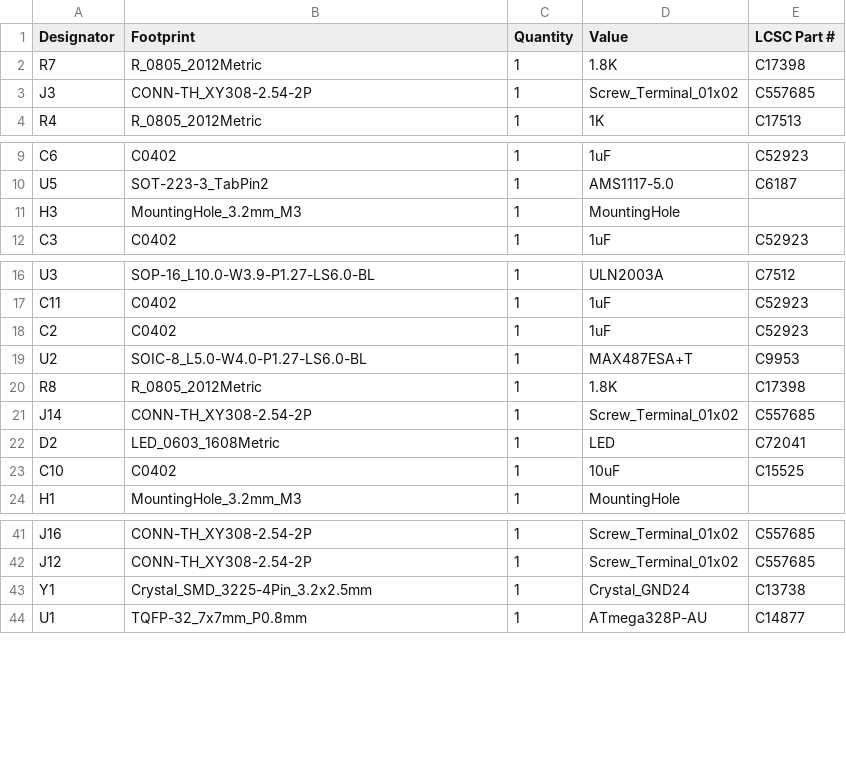
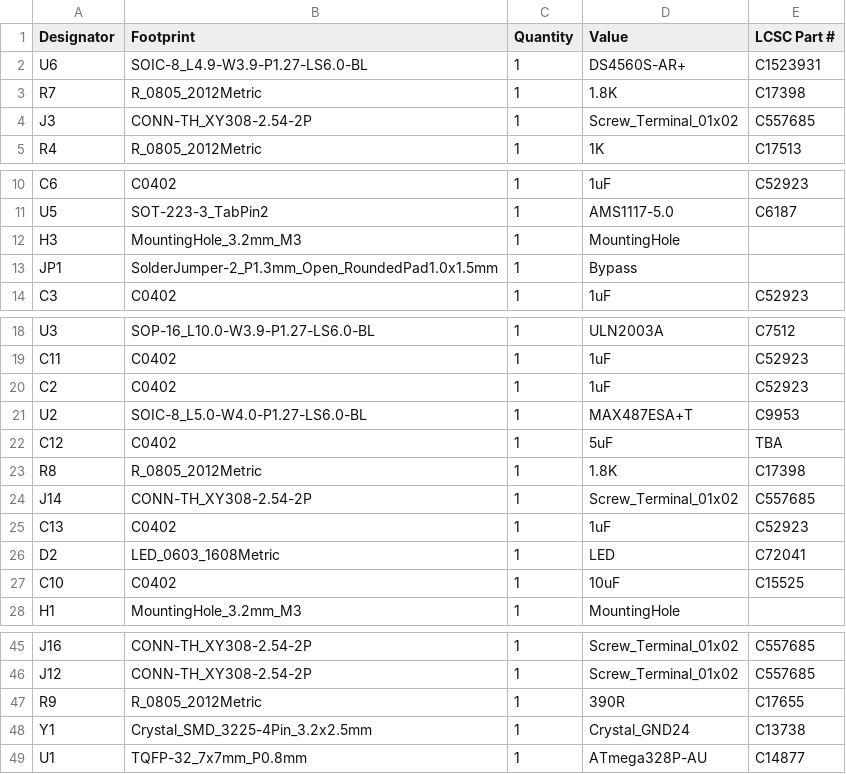
Before and after one commit to maciekish/warthogathome, a CSV file: PCBs/Slaves/Nano SFF Slave/production/bom.csv, drawn as a sheet; only a part is shown, gaps mark what is left out.

Commit message:
Nano SFF with DS4560S-AR+ hotplug protection (Not Orderable)

```diff
--- a/PCBs/Slaves/Nano SFF Slave/production/bom.csv
+++ b/PCBs/Slaves/Nano SFF Slave/production/bom.csv
@@ -1,2 +1,3 @@
 Designator,Footprint,Quantity,Value,LCSC Part #
+U6,SOIC-8_L4.9-W3.9-P1.27-LS6.0-BL,1,DS4560S-AR+,C1523931
 R7,R_0805_2012Metric,1,1.8K,C17398
@@ -11,2 +12,3 @@ U5,SOT-223-3_TabPin2,1,AMS1117-5.0,C6187
 H3,MountingHole_3.2mm_M3,1,MountingHole,
+JP1,SolderJumper-2_P1.3mm_Open_RoundedPad1.0x1.5mm,1,Bypass,
 C3,C0402,1,1uF,C52923
@@ -19,4 +21,6 @@ C2,C0402,1,1uF,C52923
 U2,SOIC-8_L5.0-W4.0-P1.27-LS6.0-BL,1,MAX487ESA+T,C9953
+C12,C0402,1,5uF,TBA
 R8,R_0805_2012Metric,1,1.8K,C17398
 J14,CONN-TH_XY308-2.54-2P,1,Screw_Terminal_01x02,C557685
+C13,C0402,1,1uF,C52923
 D2,LED_0603_1608Metric,1,LED,C72041
@@ -42,2 +46,3 @@ J16,CONN-TH_XY308-2.54-2P,1,Screw_Terminal_01x02,C557685
 J12,CONN-TH_XY308-2.54-2P,1,Screw_Terminal_01x02,C557685
+R9,R_0805_2012Metric,1,390R,C17655
 Y1,Crystal_SMD_3225-4Pin_3.2x2.5mm,1,Crystal_GND24,C13738
```
Also changed, not shown: PCBs/Slaves/Nano SFF Slave/production/designators.csv, PCBs/Slaves/Nano SFF Slave/production/positions.csv, 8 other files.
